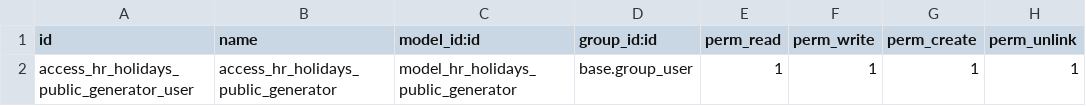
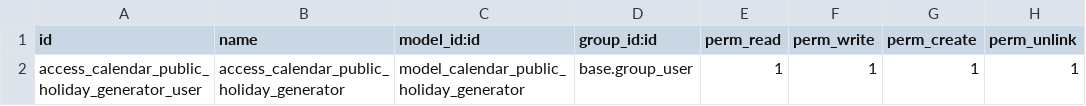
Before and after one commit to OCA/l10n-germany, a CSV file: l10n_de_holidays/security/ir.model.access.csv, drawn as a sheet.

Commit message:
[IMP] l10n_de_holidays: rename generator wizard to calendar.public.holiday.generator

```diff
--- a/l10n_de_holidays/security/ir.model.access.csv
+++ b/l10n_de_holidays/security/ir.model.access.csv
@@ -1,2 +1,2 @@
 id,name,model_id:id,group_id:id,perm_read,perm_write,perm_create,perm_unlink
-access_hr_holidays_public_generator_user,access_hr_holidays_public_generator,model_hr_holidays_public_generator,base.group_user,1,1,1,1
+access_calendar_public_holiday_generator_user,access_calendar_public_holiday_generator,model_calendar_public_holiday_generator,base.group_user,1,1,1,1
```
Also changed, not shown: 13 other files.
